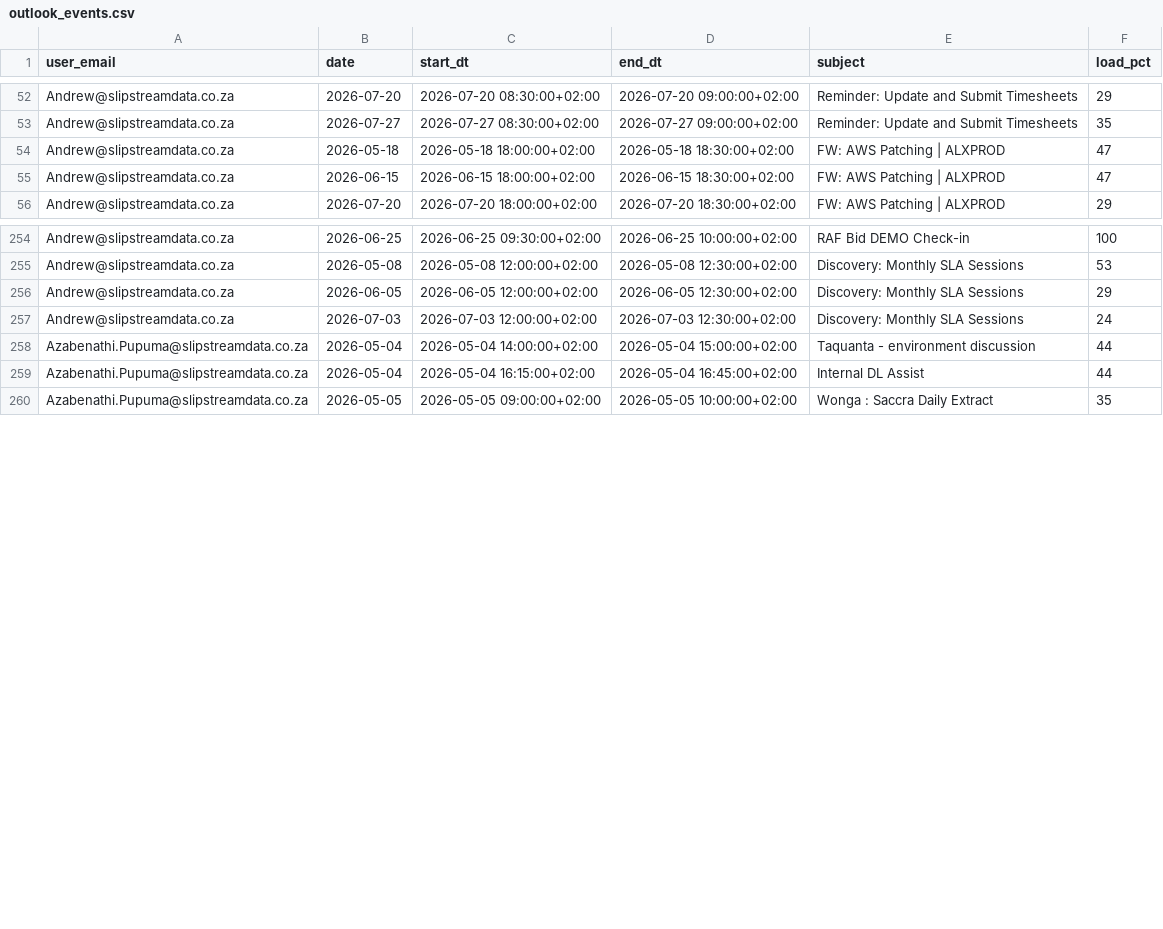
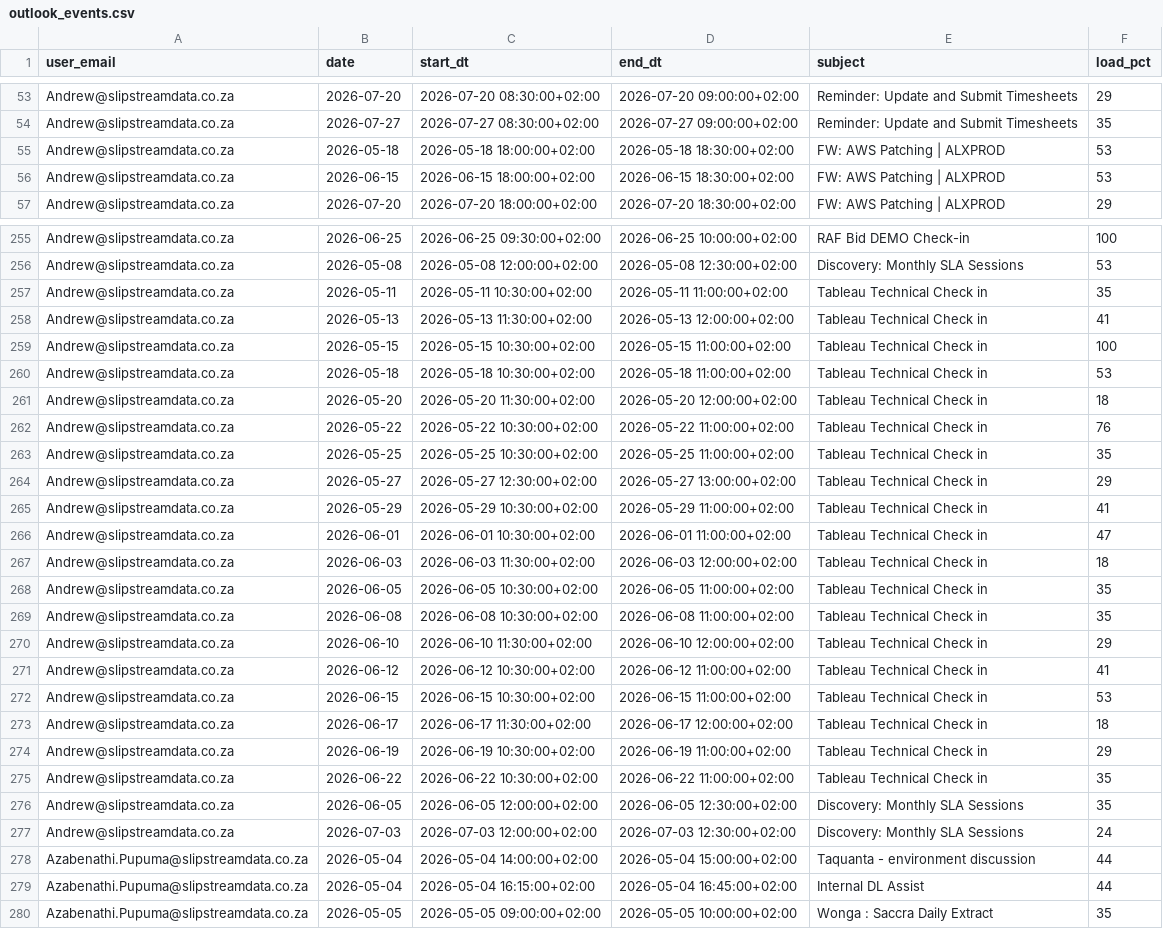
Before and after one commit to ThandoCalana/resource_scheduling, a CSV file: Schedule/outlook_events.csv, drawn as a sheet; only a part is shown, gaps mark what is left out; the diff covers the shown part only.

Commit message:
Added new Outlook data at 2026-05-06 18:23:43

```diff
--- a/Schedule/outlook_events.csv
+++ b/Schedule/outlook_events.csv
@@ -53,4 +54,4 @@ Andrew@slipstreamdata.co.za,2026-07-20,2026-07-20 08:30:00+02:00,2026-07-20 09:0
 Andrew@slipstreamdata.co.za,2026-07-27,2026-07-27 08:30:00+02:00,2026-07-27 09:00:00+02:00,Reminder: Update and Submit Timesheets,35
-Andrew@slipstreamdata.co.za,2026-05-18,2026-05-18 18:00:00+02:00,2026-05-18 18:30:00+02:00,FW: AWS Patching | ALXPROD,47
-Andrew@slipstreamdata.co.za,2026-06-15,2026-06-15 18:00:00+02:00,2026-06-15 18:30:00+02:00,FW: AWS Patching | ALXPROD,47
+Andrew@slipstreamdata.co.za,2026-05-18,2026-05-18 18:00:00+02:00,2026-05-18 18:30:00+02:00,FW: AWS Patching | ALXPROD,53
+Andrew@slipstreamdata.co.za,2026-06-15,2026-06-15 18:00:00+02:00,2026-06-15 18:30:00+02:00,FW: AWS Patching | ALXPROD,53
 Andrew@slipstreamdata.co.za,2026-07-20,2026-07-20 18:00:00+02:00,2026-07-20 18:30:00+02:00,FW: AWS Patching | ALXPROD,29
@@ -255,3 +256,22 @@ Andrew@slipstreamdata.co.za,2026-06-25,2026-06-25 09:30:00+02:00,2026-06-25 10:0
 Andrew@slipstreamdata.co.za,2026-05-08,2026-05-08 12:00:00+02:00,2026-05-08 12:30:00+02:00,Discovery: Monthly SLA Sessions,53
-Andrew@slipstreamdata.co.za,2026-06-05,2026-06-05 12:00:00+02:00,2026-06-05 12:30:00+02:00,Discovery: Monthly SLA Sessions,29
+Andrew@slipstreamdata.co.za,2026-05-11,2026-05-11 10:30:00+02:00,2026-05-11 11:00:00+02:00,Tableau Technical Check in,35
+Andrew@slipstreamdata.co.za,2026-05-13,2026-05-13 11:30:00+02:00,2026-05-13 12:00:00+02:00,Tableau Technical Check in,41
+Andrew@slipstreamdata.co.za,2026-05-15,2026-05-15 10:30:00+02:00,2026-05-15 11:00:00+02:00,Tableau Technical Check in,100
+Andrew@slipstreamdata.co.za,2026-05-18,2026-05-18 10:30:00+02:00,2026-05-18 11:00:00+02:00,Tableau Technical Check in,53
+Andrew@slipstreamdata.co.za,2026-05-20,2026-05-20 11:30:00+02:00,2026-05-20 12:00:00+02:00,Tableau Technical Check in,18
+Andrew@slipstreamdata.co.za,2026-05-22,2026-05-22 10:30:00+02:00,2026-05-22 11:00:00+02:00,Tableau Technical Check in,76
+Andrew@slipstreamdata.co.za,2026-05-25,2026-05-25 10:30:00+02:00,2026-05-25 11:00:00+02:00,Tableau Technical Check in,35
+Andrew@slipstreamdata.co.za,2026-05-27,2026-05-27 12:30:00+02:00,2026-05-27 13:00:00+02:00,Tableau Technical Check in,29
+Andrew@slipstreamdata.co.za,2026-05-29,2026-05-29 10:30:00+02:00,2026-05-29 11:00:00+02:00,Tableau Technical Check in,41
+Andrew@slipstreamdata.co.za,2026-06-01,2026-06-01 10:30:00+02:00,2026-06-01 11:00:00+02:00,Tableau Technical Check in,47
+Andrew@slipstreamdata.co.za,2026-06-03,2026-06-03 11:30:00+02:00,2026-06-03 12:00:00+02:00,Tableau Technical Check in,18
+Andrew@slipstreamdata.co.za,2026-06-05,2026-06-05 10:30:00+02:00,2026-06-05 11:00:00+02:00,Tableau Technical Check in,35
+Andrew@slipstreamdata.co.za,2026-06-08,2026-06-08 10:30:00+02:00,2026-06-08 11:00:00+02:00,Tableau Technical Check in,35
+Andrew@slipstreamdata.co.za,2026-06-10,2026-06-10 11:30:00+02:00,2026-06-10 12:00:00+02:00,Tableau Technical Check in,29
+Andrew@slipstreamdata.co.za,2026-06-12,2026-06-12 10:30:00+02:00,2026-06-12 11:00:00+02:00,Tableau Technical Check in,41
+Andrew@slipstreamdata.co.za,2026-06-15,2026-06-15 10:30:00+02:00,2026-06-15 11:00:00+02:00,Tableau Technical Check in,53
+Andrew@slipstreamdata.co.za,2026-06-17,2026-06-17 11:30:00+02:00,2026-06-17 12:00:00+02:00,Tableau Technical Check in,18
+Andrew@slipstreamdata.co.za,2026-06-19,2026-06-19 10:30:00+02:00,2026-06-19 11:00:00+02:00,Tableau Technical Check in,29
+Andrew@slipstreamdata.co.za,2026-06-22,2026-06-22 10:30:00+02:00,2026-06-22 11:00:00+02:00,Tableau Technical Check in,35
+Andrew@slipstreamdata.co.za,2026-06-05,2026-06-05 12:00:00+02:00,2026-06-05 12:30:00+02:00,Discovery: Monthly SLA Sessions,35
 Andrew@slipstreamdata.co.za,2026-07-03,2026-07-03 12:00:00+02:00,2026-07-03 12:30:00+02:00,Discovery: Monthly SLA Sessions,24
```
Also changed, not shown: 1 added row and 67 edited cells elsewhere in this file.
